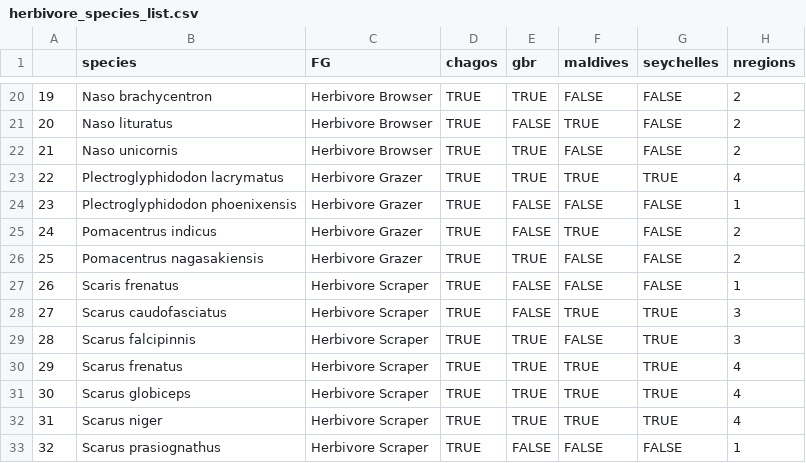
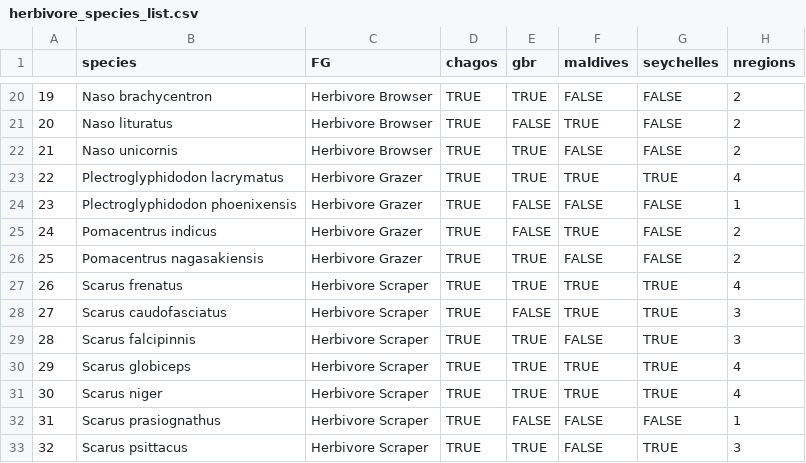
Before and after one commit to jpwrobinson/grazing-gradients, a CSV file: data/herbivore_species_list.csv, drawn as a sheet; only a part is shown, gaps mark what is left out; the shorter side is filled out with more unchanged rows; removed rows and columns are numbered as before the commit, all else as after; the diff names each change by its address in the sheet, - before the commit and + after, or states it on an @@ line.

```diff
--- a/data/herbivore_species_list.csv
+++ b/data/herbivore_species_list.csv
-row 27: 26 | Scaris frenatus | Herbivore Scraper | TRUE | FALSE | FALSE | FALSE | 1
@@ row 30 moved to row 27: 26 @@
@@ column A renumbered from row 30 down @@
```
Also changed, not shown: data/bite-rates/bite_rate_clean.csv, 7 other files.
